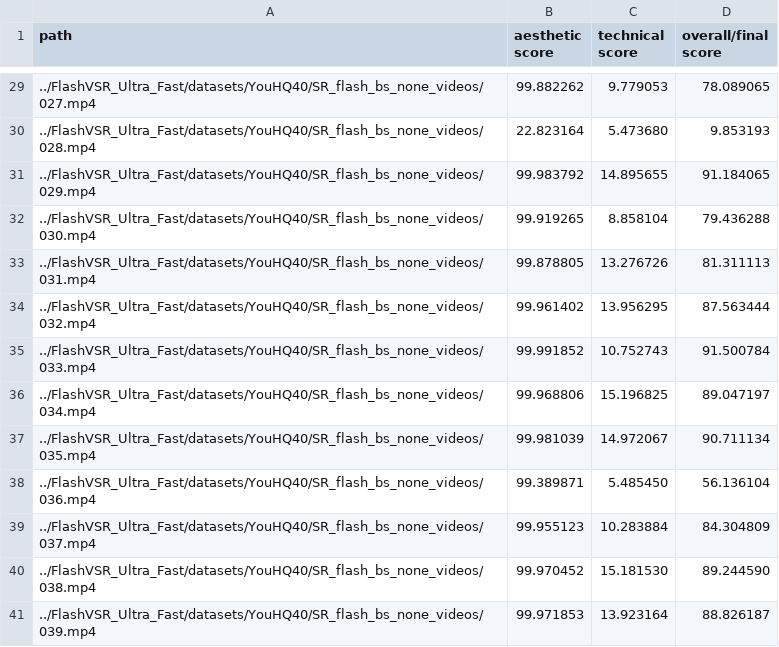
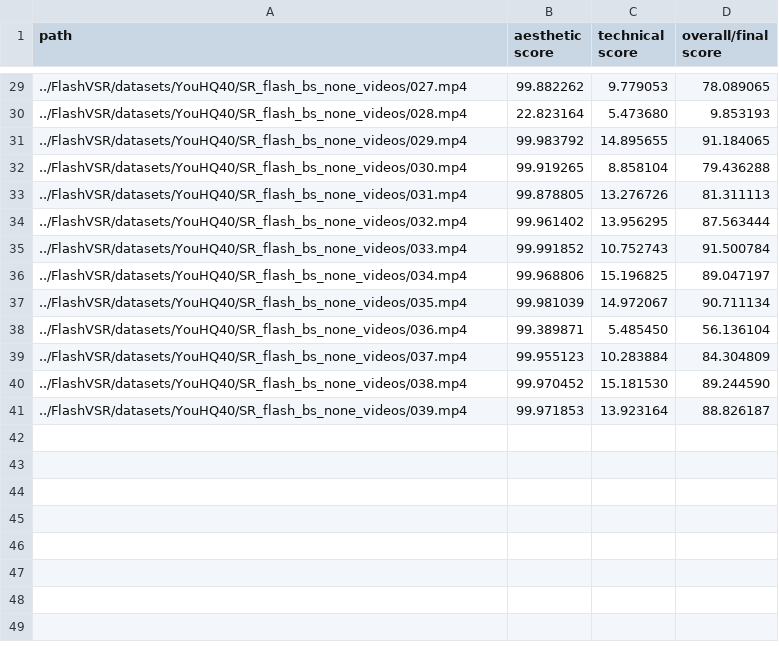
Before and after one commit to danmac423/FlashVSR, a CSV file: benchmarks/quality/results/YouHQ40/SR_flash_bs_none_dover.csv, drawn as a sheet; only a part is shown, gaps mark what is left out; the diff covers the shown part only.

```diff
--- a/benchmarks/quality/results/YouHQ40/SR_flash_bs_none_dover.csv
+++ b/benchmarks/quality/results/YouHQ40/SR_flash_bs_none_dover.csv
@@ -29,13 +29,13 @@ path, aesthetic score, technical score, overall/final score
-../FlashVSR_Ultra_Fast/datasets/YouHQ40/SR_flash_bs_none_videos/027.mp4, 99.882262, 9.779053,78.089065
-../FlashVSR_Ultra_Fast/datasets/YouHQ40/SR_flash_bs_none_videos/028.mp4, 22.823164, 5.473680,9.853193
-../FlashVSR_Ultra_Fast/datasets/YouHQ40/SR_flash_bs_none_videos/029.mp4, 99.983792, 14.895655,91.184065
-../FlashVSR_Ultra_Fast/datasets/YouHQ40/SR_flash_bs_none_videos/030.mp4, 99.919265, 8.858104,79.436288
-../FlashVSR_Ultra_Fast/datasets/YouHQ40/SR_flash_bs_none_videos/031.mp4, 99.878805, 13.276726,81.311113
-../FlashVSR_Ultra_Fast/datasets/YouHQ40/SR_flash_bs_none_videos/032.mp4, 99.961402, 13.956295,87.563444
-../FlashVSR_Ultra_Fast/datasets/YouHQ40/SR_flash_bs_none_videos/033.mp4, 99.991852, 10.752743,91.500784
-../FlashVSR_Ultra_Fast/datasets/YouHQ40/SR_flash_bs_none_videos/034.mp4, 99.968806, 15.196825,89.047197
-../FlashVSR_Ultra_Fast/datasets/YouHQ40/SR_flash_bs_none_videos/035.mp4, 99.981039, 14.972067,90.711134
-../FlashVSR_Ultra_Fast/datasets/YouHQ40/SR_flash_bs_none_videos/036.mp4, 99.389871, 5.485450,56.136104
-../FlashVSR_Ultra_Fast/datasets/YouHQ40/SR_flash_bs_none_videos/037.mp4, 99.955123, 10.283884,84.304809
-../FlashVSR_Ultra_Fast/datasets/YouHQ40/SR_flash_bs_none_videos/038.mp4, 99.970452, 15.181530,89.244590
-../FlashVSR_Ultra_Fast/datasets/YouHQ40/SR_flash_bs_none_videos/039.mp4, 99.971853, 13.923164,88.826187
+../FlashVSR/datasets/YouHQ40/SR_flash_bs_none_videos/027.mp4, 99.882262, 9.779053,78.089065
+../FlashVSR/datasets/YouHQ40/SR_flash_bs_none_videos/028.mp4, 22.823164, 5.473680,9.853193
+../FlashVSR/datasets/YouHQ40/SR_flash_bs_none_videos/029.mp4, 99.983792, 14.895655,91.184065
+../FlashVSR/datasets/YouHQ40/SR_flash_bs_none_videos/030.mp4, 99.919265, 8.858104,79.436288
+../FlashVSR/datasets/YouHQ40/SR_flash_bs_none_videos/031.mp4, 99.878805, 13.276726,81.311113
+../FlashVSR/datasets/YouHQ40/SR_flash_bs_none_videos/032.mp4, 99.961402, 13.956295,87.563444
+../FlashVSR/datasets/YouHQ40/SR_flash_bs_none_videos/033.mp4, 99.991852, 10.752743,91.500784
+../FlashVSR/datasets/YouHQ40/SR_flash_bs_none_videos/034.mp4, 99.968806, 15.196825,89.047197
+../FlashVSR/datasets/YouHQ40/SR_flash_bs_none_videos/035.mp4, 99.981039, 14.972067,90.711134
+../FlashVSR/datasets/YouHQ40/SR_flash_bs_none_videos/036.mp4, 99.389871, 5.485450,56.136104
+../FlashVSR/datasets/YouHQ40/SR_flash_bs_none_videos/037.mp4, 99.955123, 10.283884,84.304809
+../FlashVSR/datasets/YouHQ40/SR_flash_bs_none_videos/038.mp4, 99.970452, 15.181530,89.244590
+../FlashVSR/datasets/YouHQ40/SR_flash_bs_none_videos/039.mp4, 99.971853, 13.923164,88.826187
```
Also changed, not shown: 27 edited cells elsewhere in this file, benchmarks/quality/results/YouHQ40/SR_dover.csv, benchmarks/quality/results/YouHQ40/SR_sage_bs_none_dover.csv, 7 other files.
